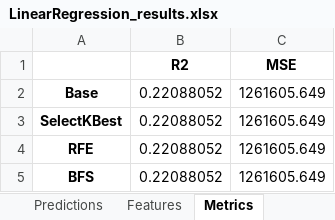
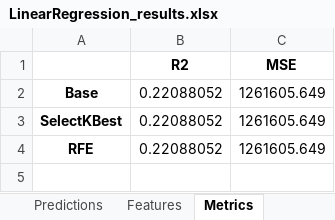
Before and after one commit to JGoodin-01/IonicBayesFS, an Excel workbook: LinearRegression_results.xlsx, sheet Metrics, drawn as a sheet; values as stored, in another font and other column widths than the file's, no borders; the diff names each change by its address in the sheet, - before the commit and + after, or states it on an @@ line.

```diff
--- a/LinearRegression_results.xlsx (sheet Metrics)
+++ b/LinearRegression_results.xlsx (sheet Metrics)
-row 5: BFS | 0.22088052 | 1261605.649
```
Also changed, not shown: sheet Features, sheet Predictions, 3 other files.
